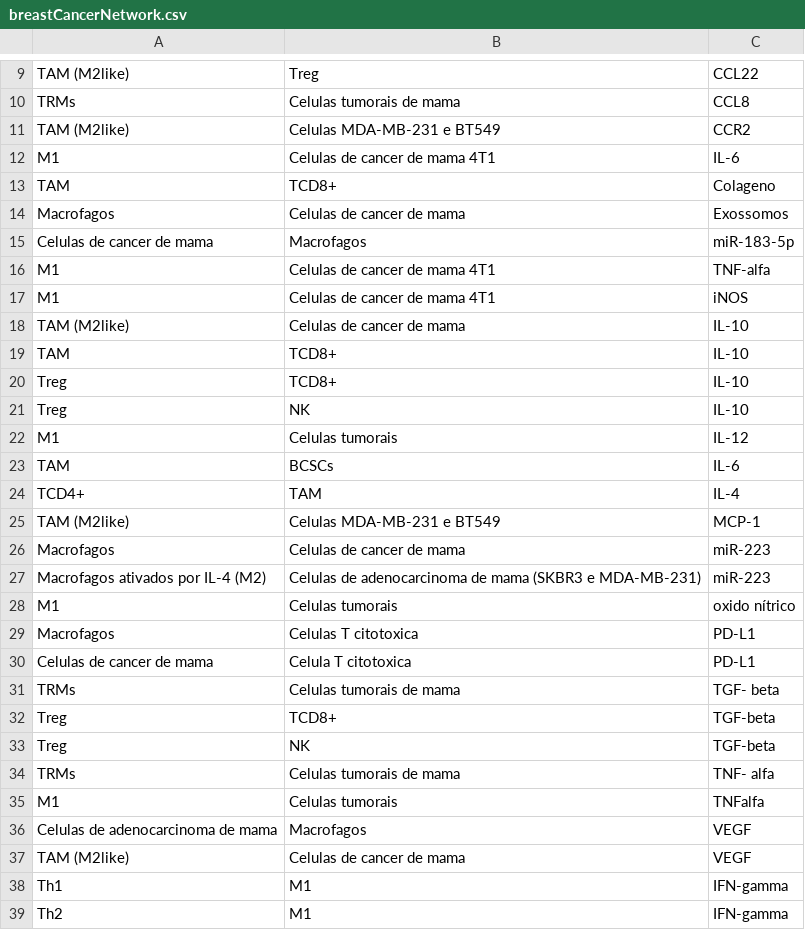
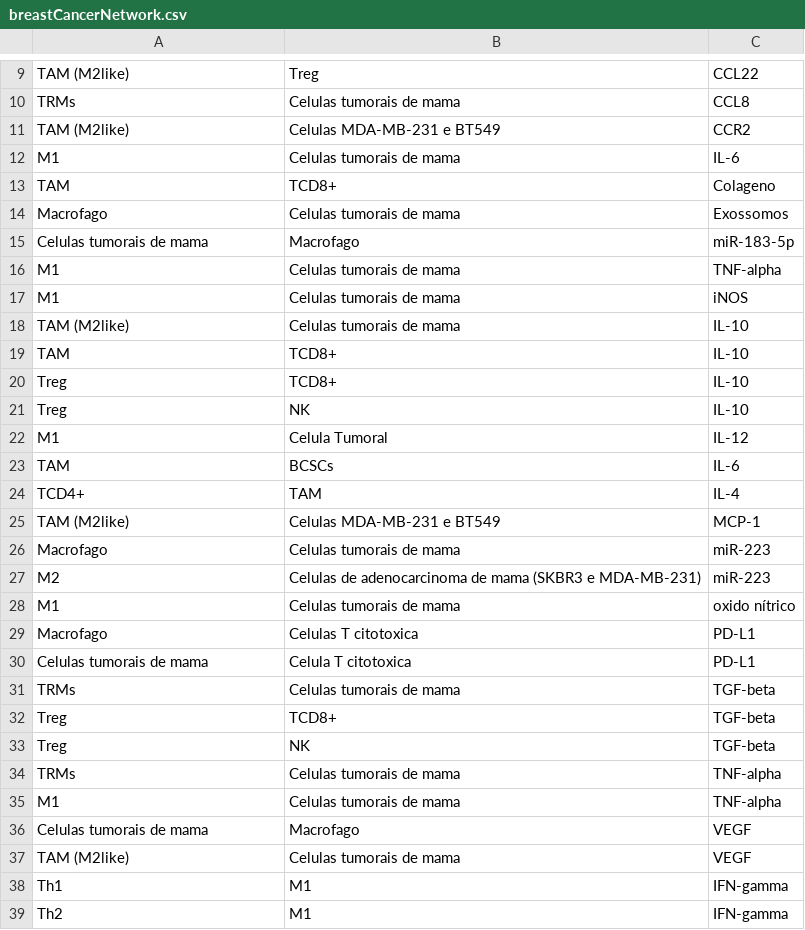
Before and after one commit to Gabriel-E-S/MacrophagePolarizationAlgorithm, a CSV file: data/2026research/breastCancerNetwork.csv, drawn as a sheet; only a part is shown, gaps mark what is left out; the diff covers the shown part only.

```diff
--- a/data/2026research/breastCancerNetwork.csv
+++ b/data/2026research/breastCancerNetwork.csv
@@ -11,9 +11,9 @@ TRMs;Celulas tumorais de mama;CCL8
 TAM (M2like);Celulas MDA-MB-231 e BT549;CCR2
-M1;Celulas de cancer de mama 4T1;IL-6
+M1;Celulas tumorais de mama;IL-6
 TAM;TCD8+;Colageno
-Macrofagos;Celulas de cancer de mama;Exossomos
-Celulas de cancer de mama;Macrofagos;miR-183-5p
-M1;Celulas de cancer de mama 4T1;TNF-alfa
-M1;Celulas de cancer de mama 4T1;iNOS
-TAM (M2like);Celulas de cancer de mama;IL-10
+Macrofago;Celulas tumorais de mama;Exossomos
+Celulas tumorais de mama;Macrofago;miR-183-5p
+M1;Celulas tumorais de mama;TNF-alpha
+M1;Celulas tumorais de mama;iNOS
+TAM (M2like);Celulas tumorais de mama;IL-10
 TAM;TCD8+;IL-10
@@ -21,3 +21,3 @@ Treg;TCD8+;IL-10
 Treg;NK;IL-10
-M1;Celulas tumorais;IL-12
+M1;Celula Tumoral;IL-12
 TAM;BCSCs;IL-6
@@ -25,14 +25,14 @@ TCD4+;TAM;IL-4
 TAM (M2like);Celulas MDA-MB-231 e BT549;MCP-1
-Macrofagos;Celulas de cancer de mama;miR-223
-Macrofagos ativados por IL-4 (M2);Celulas de adenocarcinoma de mama (SKBR3 e MDA-MB-231);miR-223
-M1;Celulas tumorais;oxido nítrico
-Macrofagos;Celulas T citotoxica;PD-L1
-Celulas de cancer de mama;Celula T citotoxica;PD-L1
-TRMs;Celulas tumorais de mama;TGF- beta
+Macrofago;Celulas tumorais de mama;miR-223
+M2;Celulas de adenocarcinoma de mama (SKBR3 e MDA-MB-231);miR-223
+M1;Celulas tumorais de mama;oxido nítrico
+Macrofago;Celulas T citotoxica;PD-L1
+Celulas tumorais de mama;Celula T citotoxica;PD-L1
+TRMs;Celulas tumorais de mama;TGF-beta
 Treg;TCD8+;TGF-beta
 Treg;NK;TGF-beta
-TRMs;Celulas tumorais de mama;TNF- alfa
-M1;Celulas tumorais;TNFalfa
-Celulas de adenocarcinoma de mama;Macrofagos;VEGF
-TAM (M2like);Celulas de cancer de mama;VEGF
+TRMs;Celulas tumorais de mama;TNF-alpha
+M1;Celulas tumorais de mama;TNF-alpha
+Celulas tumorais de mama;Macrofago;VEGF
+TAM (M2like);Celulas tumorais de mama;VEGF
 Th1;M1;IFN-gamma
```
Also changed, not shown: 14 added rows and 3 edited cells elsewhere in this file, 1 other file.
